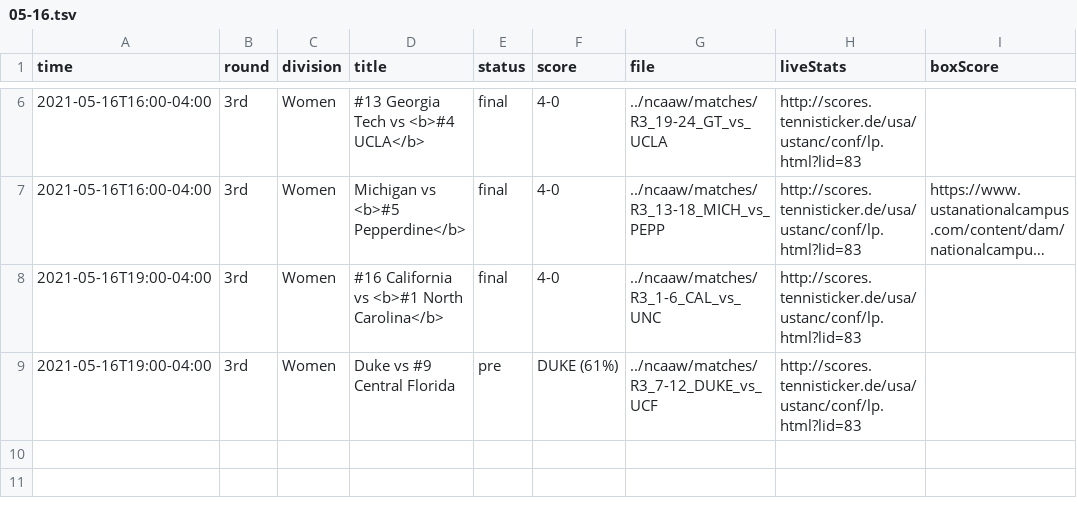
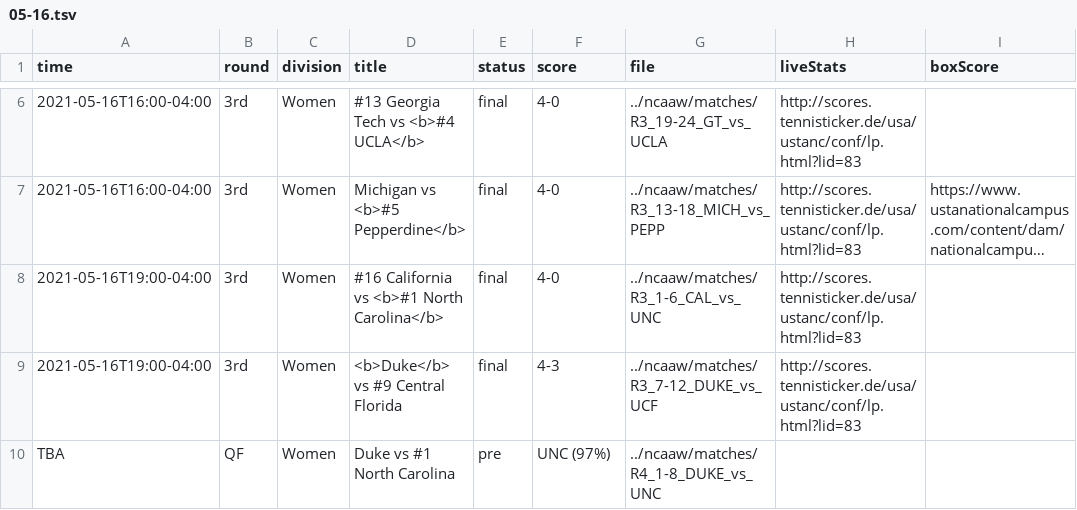
Before and after one commit to slam10s/may-madness, a TSV file: data/2020-21/schedule/05-16.tsv, drawn as a sheet; only a part is shown, gaps mark what is left out; long unchanged cells end in ….

```diff
--- a/data/2020-21/schedule/05-16.tsv
+++ b/data/2020-21/schedule/05-16.tsv
@@ -8,2 +8,3 @@ time	round	division	title	status	score	file	liveStats	boxScore
 2021-05-16T19:00-04:00	3rd         	Women	#16 California vs <b>#1 North Carolina</b>        	final	4-0       	../ncaaw/matches/R3_1-6_CAL_vs_UNC	http://scores.tennisticker.de/usa/ustanc/conf/lp.html?lid=83	
-2021-05-16T19:00-04:00	3rd         	Women	Duke vs #9 Central Florida                        	pre  	DUKE (61%)	../ncaaw/matches/R3_7-12_DUKE_vs_UCF	http://scores.tennisticker.de/usa/ustanc/conf/lp.html?lid=83	
+2021-05-16T19:00-04:00	3rd         	Women	<b>Duke</b> vs #9 Central Florida                 	final	4-3       	../ncaaw/matches/R3_7-12_DUKE_vs_UCF	http://scores.tennisticker.de/usa/ustanc/conf/lp.html?lid=83	
+TBA	QF          	Women	Duke vs #1 North Carolina                         	pre  	UNC (97%) 	../ncaaw/matches/R4_1-8_DUKE_vs_UNC		
```
Also changed, not shown: data/2020-21/ncaaw/predictions.tsv, data/2020-21/ncaaw/schedule.tsv, 6 other files.
